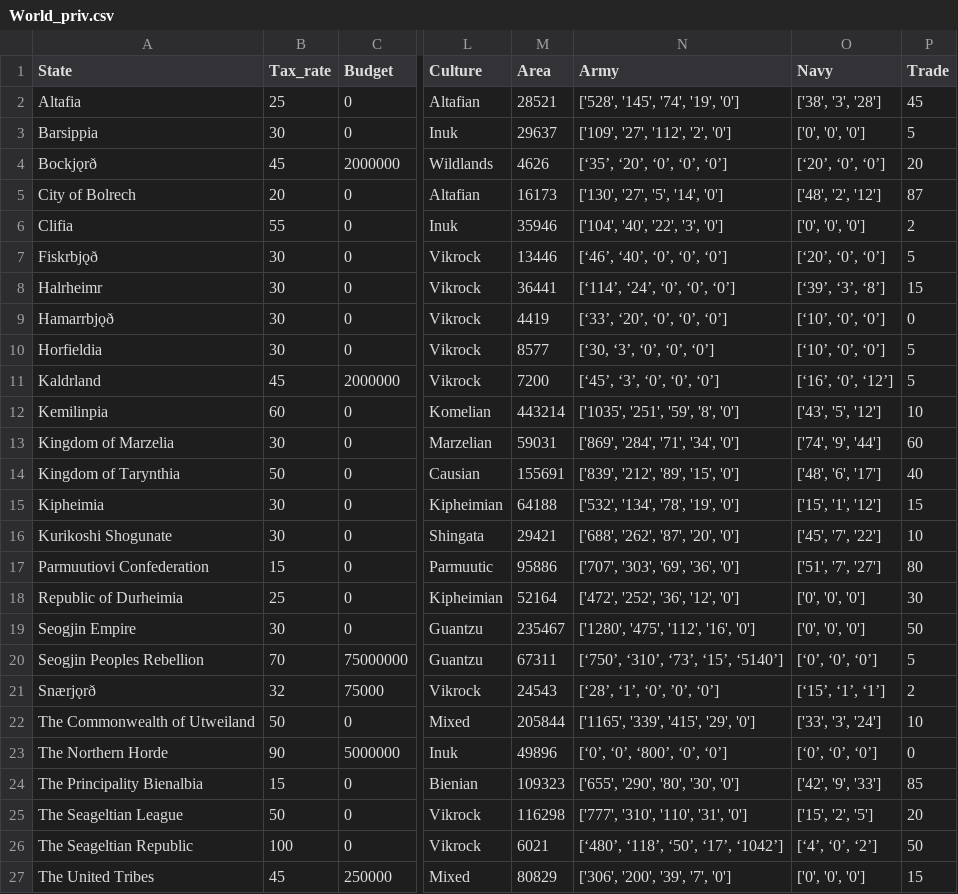
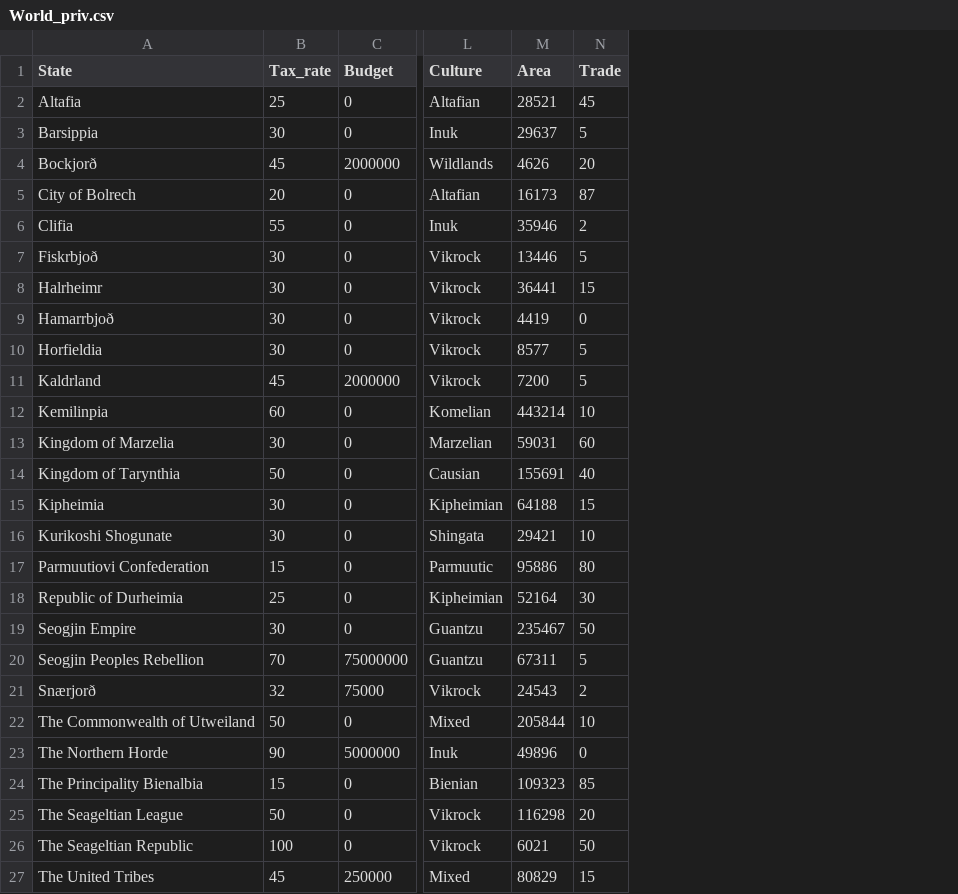
Before and after one commit to Ar-e-k/discord_rpv2, a CSV file: World_priv.csv, drawn as a sheet; only a part is shown, gaps mark what is left out; the diff names each change by its address in the sheet, - before the commit and + after, or states it on an @@ line.

Commit message:
army changes

```diff
--- a/World_priv.csv
+++ b/World_priv.csv
-column N (Army), rows 2-27: ['528', '145', '74', '19', '0'] | ['109', '27', '112', '2', '0'] | [‘35’, ‘20’, ‘0’, ‘0’, ‘0’] | ['130', '27', '5', '14', '0'] | ['104', '40', '22', '3', '0'] | [‘46’, ‘40’, ‘0’, ‘0’, ‘0’] | [‘114’, ‘24’, ‘0’, ‘0’, ‘0’] | [‘33’, ‘20’, ‘0’, ‘0’, ‘0’] | [‘30, ‘3’, ‘0’, ‘0’, ‘0’] | [‘45’, ‘3’, ‘0’, ‘0’, ‘0’] | ['1035', '251', '59', '8', '0'] | ['869', '284', '71', '34', '0'] | ['839', '212', '89', '15', '0'] | ['532', '134', '78', '19', '0'] | ['688', '262', '87', '20', '0'] | ['707', '303', '69', '36', '0'] | ['472', '252', '36', '12', '0'] | ['1280', '475', '112', '16', '0'] | [‘750’, ‘310’, ‘73’, ‘15’, ‘5140’] | [‘28’, ‘1’, ‘0’, ’0’, ‘0’] | ['1165', '339', '415', '29', '0'] | [‘0’, ‘0’, ‘800’, ‘0’, ‘0’] | ['655', '290', '80', '30', '0'] | ['777', '310', '110', '31', '0'] | [‘480’, ‘118’, ‘50’, ‘17’, ‘1042’] | ['306', '200', '39', '7', '0']
-column O (Navy), rows 2-27: ['38', '3', '28'] | ['0', '0', '0'] | [‘20’, ‘0’, ‘0’] | ['48', '2', '12'] | ['0', '0', '0'] | [‘20’, ‘0’, ‘0’] | [‘39’, ‘3’, ‘8’] | [‘10’, ‘0’, ‘0’] | [‘10’, ‘0’, ‘0’] | [‘16’, ‘0’, ‘12’] | ['43', '5', '12'] | ['74', '9', '44'] | ['48', '6', '17'] | ['15', '1', '12'] | ['45', '7', '22'] | ['51', '7', '27'] | ['0', '0', '0'] | ['0', '0', '0'] | [‘0’, ‘0’, ‘0’] | [‘15’, ‘1’, ‘1’] | ['33', '3', '24'] | [‘0’, ‘0’, ‘0’] | ['42', '9', '33'] | ['15', '2', '5'] | [‘4’, ‘0’, ‘2’] | ['0', '0', '0']
-A4 (State): Bockjǫrð
+A4 (State): Bockjorð
-A7 (State): Fiskrbjǫð
+A7 (State): Fiskrbjoð
-A9 (State): Hamarrbjǫð
+A9 (State): Hamarrbjoð
-A21 (State): Snærjǫrð
+A21 (State): Snærjorð
```
Also changed, not shown: 3 other files.
